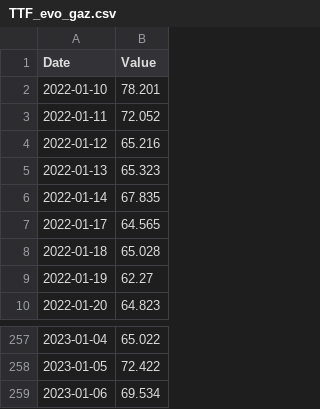
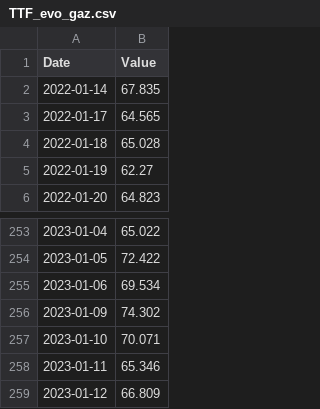
Before and after one commit to amcaw/energizor, a CSV file: TTF_evo_gaz.csv, drawn as a sheet; only a part is shown, gaps mark what is left out; removed rows and columns are numbered as before the commit, all else as after; the diff names each change by its address in the sheet, - before the commit and + after, or states it on an @@ line.

```diff
--- a/TTF_evo_gaz.csv
+++ b/TTF_evo_gaz.csv
-row 2: 2022-01-10 | 78.201
-row 3: 2022-01-11 | 72.052
-row 4: 2022-01-12 | 65.216
-row 5: 2022-01-13 | 65.323
+row 256: 2023-01-09 | 74.302
+row 257: 2023-01-10 | 70.071
+row 258: 2023-01-11 | 65.346
+row 259: 2023-01-12 | 66.809
```
Also changed, not shown: 1 other file.
